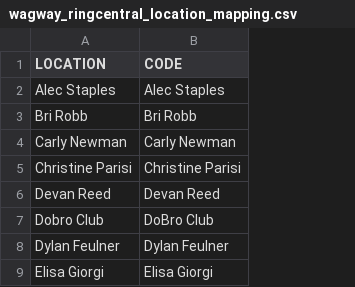
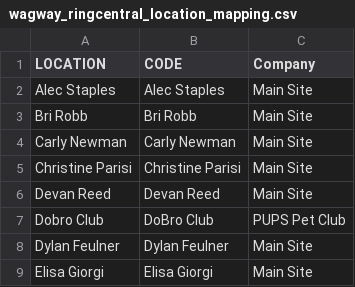
Before and after one commit to AccessRepo-dev/Access_holdings, a CSV file: seeds/netsuite/location_mapping/wagway_ringcentral_location_mapping.csv, drawn as a sheet; only a part is shown; the diff names each change by its address in the sheet, - before the commit and + after, or states it on an @@ line.

Commit message:
Added default values for ringcentral

```diff
--- a/seeds/netsuite/location_mapping/wagway_ringcentral_location_mapping.csv
+++ b/seeds/netsuite/location_mapping/wagway_ringcentral_location_mapping.csv
+column C (Company), rows 2-9: Main Site | Main Site | Main Site | Main Site | Main Site | PUPS Pet Club | Main Site | Main Site
```
Also changed, not shown: 9 other files.
